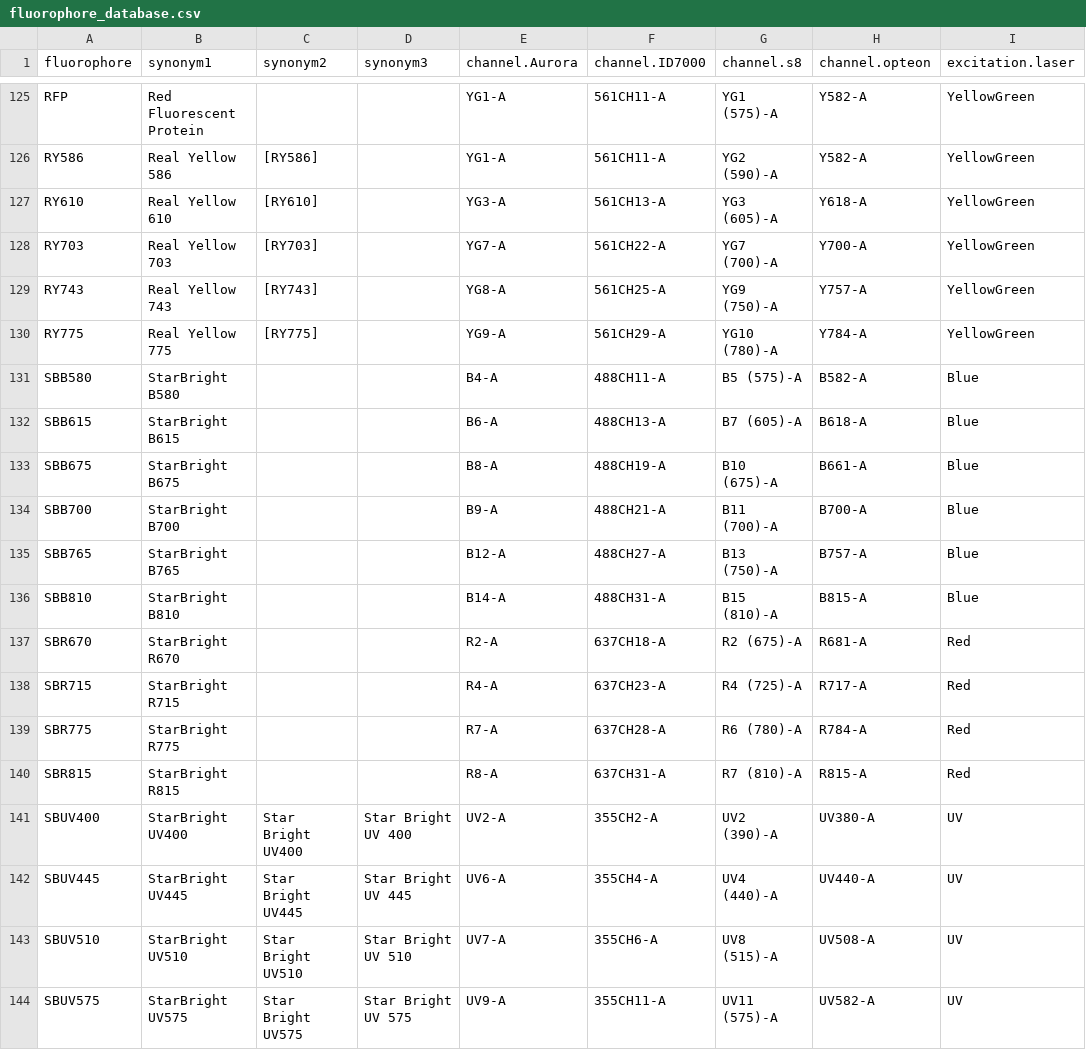
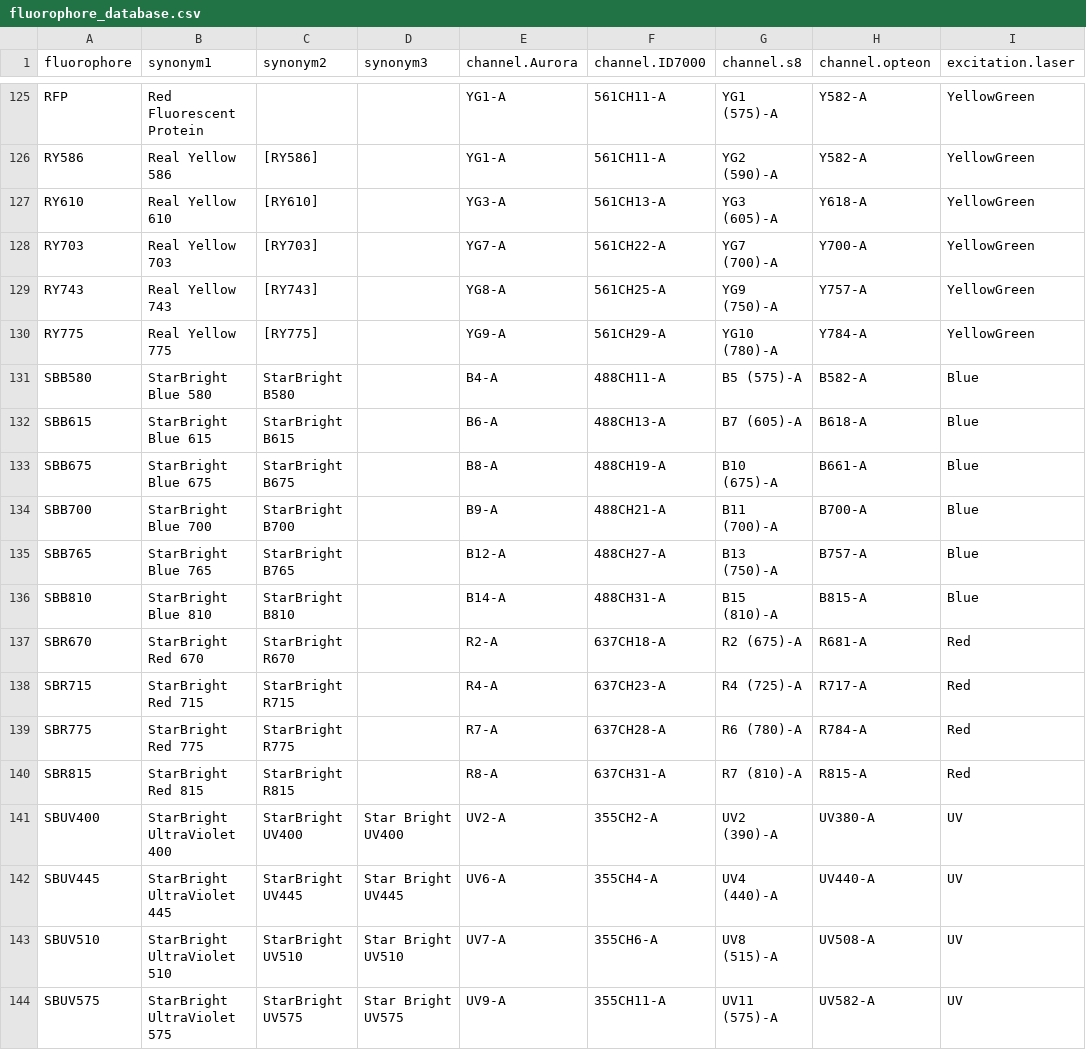
Before and after one commit to DavidRach/AutoSpectral, a CSV file: inst/extdata/fluorophore_database.csv, drawn as a sheet; only a part is shown, gaps mark what is left out; the diff covers the shown part only; the diff names each change by its address in the sheet, - before the commit and + after, or states it on an @@ line.

```diff
--- a/inst/extdata/fluorophore_database.csv
+++ b/inst/extdata/fluorophore_database.csv
-B131 (synonym1): StarBright B580
+B131 (synonym1): StarBright Blue 580
-C131 (synonym2): (empty)
+C131 (synonym2): StarBright B580
-B132 (synonym1): StarBright B615
+B132 (synonym1): StarBright Blue 615
-C132 (synonym2): (empty)
+C132 (synonym2): StarBright B615
-B133 (synonym1): StarBright B675
+B133 (synonym1): StarBright Blue 675
-C133 (synonym2): (empty)
+C133 (synonym2): StarBright B675
-B134 (synonym1): StarBright B700
+B134 (synonym1): StarBright Blue 700
-C134 (synonym2): (empty)
+C134 (synonym2): StarBright B700
-B135 (synonym1): StarBright B765
+B135 (synonym1): StarBright Blue 765
-C135 (synonym2): (empty)
+C135 (synonym2): StarBright B765
-B136 (synonym1): StarBright B810
+B136 (synonym1): StarBright Blue 810
-C136 (synonym2): (empty)
+C136 (synonym2): StarBright B810
-B137 (synonym1): StarBright R670
+B137 (synonym1): StarBright Red 670
-C137 (synonym2): (empty)
+C137 (synonym2): StarBright R670
-B138 (synonym1): StarBright R715
+B138 (synonym1): StarBright Red 715
-C138 (synonym2): (empty)
+C138 (synonym2): StarBright R715
-B139 (synonym1): StarBright R775
+B139 (synonym1): StarBright Red 775
-C139 (synonym2): (empty)
+C139 (synonym2): StarBright R775
-B140 (synonym1): StarBright R815
+B140 (synonym1): StarBright Red 815
-C140 (synonym2): (empty)
+C140 (synonym2): StarBright R815
-B141 (synonym1): StarBright UV400
+B141 (synonym1): StarBright UltraViolet 400
-C141 (synonym2): Star Bright UV400
+C141 (synonym2): StarBright UV400
-D141 (synonym3): Star Bright UV 400
+D141 (synonym3): Star Bright UV400
-B142 (synonym1): StarBright UV445
+B142 (synonym1): StarBright UltraViolet 445
-C142 (synonym2): Star Bright UV445
+C142 (synonym2): StarBright UV445
-D142 (synonym3): Star Bright UV 445
+D142 (synonym3): Star Bright UV445
-B143 (synonym1): StarBright UV510
+B143 (synonym1): StarBright UltraViolet 510
-C143 (synonym2): Star Bright UV510
+C143 (synonym2): StarBright UV510
-D143 (synonym3): Star Bright UV 510
+D143 (synonym3): Star Bright UV510
-B144 (synonym1): StarBright UV575
+B144 (synonym1): StarBright UltraViolet 575
-C144 (synonym2): Star Bright UV575
+C144 (synonym2): StarBright UV575
-D144 (synonym3): Star Bright UV 575
+D144 (synonym3): Star Bright UV575
```
Also changed, not shown: 51 edited cells elsewhere in this file, 3 other files.
